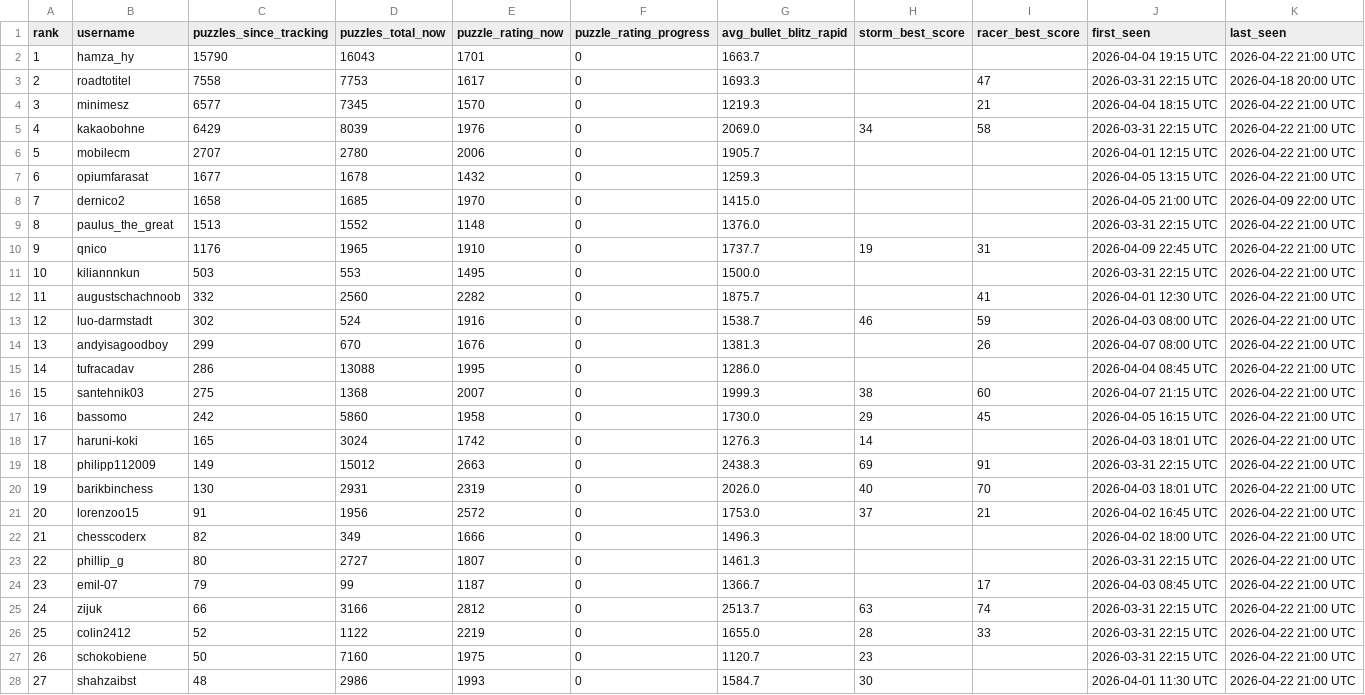
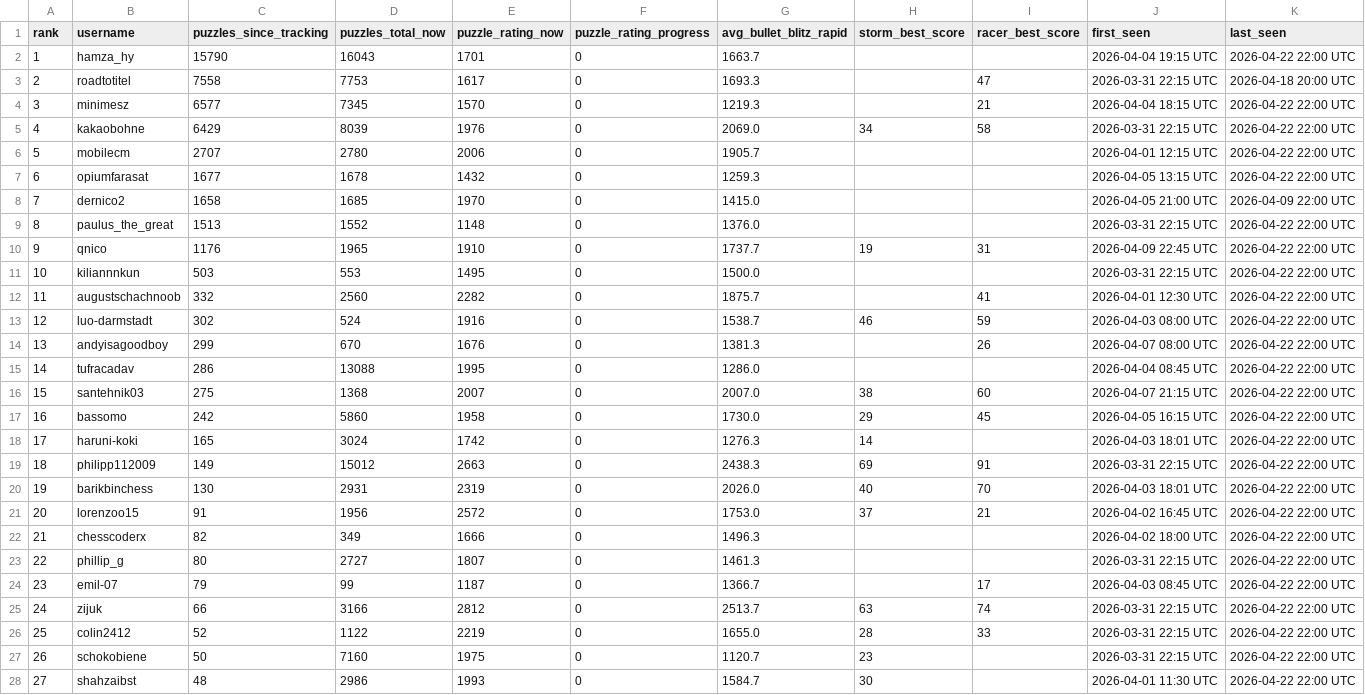
Before and after one commit to hsjAlex/TaktikSpektakel, a CSV file: data/leaderboard.csv, drawn as a sheet; only a part is shown; the diff covers the shown part only.

```diff
--- a/data/leaderboard.csv
+++ b/data/leaderboard.csv
@@ -1,28 +1,28 @@
 rank,username,puzzles_since_tracking,puzzles_total_now,puzzle_rating_now,puzzle_rating_progress,avg_bullet_blitz_rapid,storm_best_score,racer_best_score,first_seen,last_seen
-1,hamza_hy,15790,16043,1701,0,1663.7,,,2026-04-04 19:15 UTC,2026-04-22 21:00 UTC
+1,hamza_hy,15790,16043,1701,0,1663.7,,,2026-04-04 19:15 UTC,2026-04-22 22:00 UTC
 2,roadtotitel,7558,7753,1617,0,1693.3,,47,2026-03-31 22:15 UTC,2026-04-18 20:00 UTC
-3,minimesz,6577,7345,1570,0,1219.3,,21,2026-04-04 18:15 UTC,2026-04-22 21:00 UTC
-4,kakaobohne,6429,8039,1976,0,2069.0,34,58,2026-03-31 22:15 UTC,2026-04-22 21:00 UTC
-5,mobilecm,2707,2780,2006,0,1905.7,,,2026-04-01 12:15 UTC,2026-04-22 21:00 UTC
-6,opiumfarasat,1677,1678,1432,0,1259.3,,,2026-04-05 13:15 UTC,2026-04-22 21:00 UTC
+3,minimesz,6577,7345,1570,0,1219.3,,21,2026-04-04 18:15 UTC,2026-04-22 22:00 UTC
+4,kakaobohne,6429,8039,1976,0,2069.0,34,58,2026-03-31 22:15 UTC,2026-04-22 22:00 UTC
+5,mobilecm,2707,2780,2006,0,1905.7,,,2026-04-01 12:15 UTC,2026-04-22 22:00 UTC
+6,opiumfarasat,1677,1678,1432,0,1259.3,,,2026-04-05 13:15 UTC,2026-04-22 22:00 UTC
 7,dernico2,1658,1685,1970,0,1415.0,,,2026-04-05 21:00 UTC,2026-04-09 22:00 UTC
-8,paulus_the_great,1513,1552,1148,0,1376.0,,,2026-03-31 22:15 UTC,2026-04-22 21:00 UTC
-9,qnico,1176,1965,1910,0,1737.7,19,31,2026-04-09 22:45 UTC,2026-04-22 21:00 UTC
-10,kiliannnkun,503,553,1495,0,1500.0,,,2026-03-31 22:15 UTC,2026-04-22 21:00 UTC
-11,augustschachnoob,332,2560,2282,0,1875.7,,41,2026-04-01 12:30 UTC,2026-04-22 21:00 UTC
-12,luo-darmstadt,302,524,1916,0,1538.7,46,59,2026-04-03 08:00 UTC,2026-04-22 21:00 UTC
-13,andyisagoodboy,299,670,1676,0,1381.3,,26,2026-04-07 08:00 UTC,2026-04-22 21:00 UTC
-14,tufracadav,286,13088,1995,0,1286.0,,,2026-04-04 08:45 UTC,2026-04-22 21:00 UTC
-15,santehnik03,275,1368,2007,0,1999.3,38,60,2026-04-07 21:15 UTC,2026-04-22 21:00 UTC
-16,bassomo,242,5860,1958,0,1730.0,29,45,2026-04-05 16:15 UTC,2026-04-22 21:00 UTC
-17,haruni-koki,165,3024,1742,0,1276.3,14,,2026-04-03 18:01 UTC,2026-04-22 21:00 UTC
-18,philipp112009,149,15012,2663,0,2438.3,69,91,2026-03-31 22:15 UTC,2026-04-22 21:00 UTC
-19,barikbinchess,130,2931,2319,0,2026.0,40,70,2026-04-03 18:01 UTC,2026-04-22 21:00 UTC
-20,lorenzoo15,91,1956,2572,0,1753.0,37,21,2026-04-02 16:45 UTC,2026-04-22 21:00 UTC
-21,chesscoderx,82,349,1666,0,1496.3,,,2026-04-02 18:00 UTC,2026-04-22 21:00 UTC
-22,phillip_g,80,2727,1807,0,1461.3,,,2026-03-31 22:15 UTC,2026-04-22 21:00 UTC
-23,emil-07,79,99,1187,0,1366.7,,17,2026-04-03 08:45 UTC,2026-04-22 21:00 UTC
-24,zijuk,66,3166,2812,0,2513.7,63,74,2026-03-31 22:15 UTC,2026-04-22 21:00 UTC
-25,colin2412,52,1122,2219,0,1655.0,28,33,2026-03-31 22:15 UTC,2026-04-22 21:00 UTC
-26,schokobiene,50,7160,1975,0,1120.7,23,,2026-03-31 22:15 UTC,2026-04-22 21:00 UTC
-27,shahzaibst,48,2986,1993,0,1584.7,30,,2026-04-01 11:30 UTC,2026-04-22 21:00 UTC
+8,paulus_the_great,1513,1552,1148,0,1376.0,,,2026-03-31 22:15 UTC,2026-04-22 22:00 UTC
+9,qnico,1176,1965,1910,0,1737.7,19,31,2026-04-09 22:45 UTC,2026-04-22 22:00 UTC
+10,kiliannnkun,503,553,1495,0,1500.0,,,2026-03-31 22:15 UTC,2026-04-22 22:00 UTC
+11,augustschachnoob,332,2560,2282,0,1875.7,,41,2026-04-01 12:30 UTC,2026-04-22 22:00 UTC
+12,luo-darmstadt,302,524,1916,0,1538.7,46,59,2026-04-03 08:00 UTC,2026-04-22 22:00 UTC
+13,andyisagoodboy,299,670,1676,0,1381.3,,26,2026-04-07 08:00 UTC,2026-04-22 22:00 UTC
+14,tufracadav,286,13088,1995,0,1286.0,,,2026-04-04 08:45 UTC,2026-04-22 22:00 UTC
+15,santehnik03,275,1368,2007,0,2007.0,38,60,2026-04-07 21:15 UTC,2026-04-22 22:00 UTC
+16,bassomo,242,5860,1958,0,1730.0,29,45,2026-04-05 16:15 UTC,2026-04-22 22:00 UTC
+17,haruni-koki,165,3024,1742,0,1276.3,14,,2026-04-03 18:01 UTC,2026-04-22 22:00 UTC
+18,philipp112009,149,15012,2663,0,2438.3,69,91,2026-03-31 22:15 UTC,2026-04-22 22:00 UTC
+19,barikbinchess,130,2931,2319,0,2026.0,40,70,2026-04-03 18:01 UTC,2026-04-22 22:00 UTC
+20,lorenzoo15,91,1956,2572,0,1753.0,37,21,2026-04-02 16:45 UTC,2026-04-22 22:00 UTC
+21,chesscoderx,82,349,1666,0,1496.3,,,2026-04-02 18:00 UTC,2026-04-22 22:00 UTC
+22,phillip_g,80,2727,1807,0,1461.3,,,2026-03-31 22:15 UTC,2026-04-22 22:00 UTC
+23,emil-07,79,99,1187,0,1366.7,,17,2026-04-03 08:45 UTC,2026-04-22 22:00 UTC
+24,zijuk,66,3166,2812,0,2513.7,63,74,2026-03-31 22:15 UTC,2026-04-22 22:00 UTC
+25,colin2412,52,1122,2219,0,1655.0,28,33,2026-03-31 22:15 UTC,2026-04-22 22:00 UTC
+26,schokobiene,50,7160,1975,0,1120.7,23,,2026-03-31 22:15 UTC,2026-04-22 22:00 UTC
+27,shahzaibst,48,2986,1993,0,1584.7,30,,2026-04-01 11:30 UTC,2026-04-22 22:00 UTC
```
Also changed, not shown: 29 edited cells elsewhere in this file, 1 other file.
